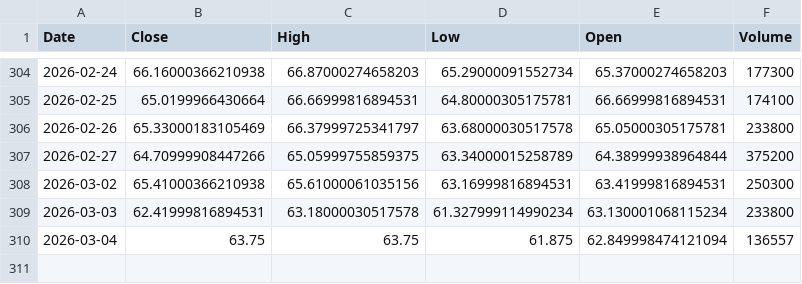
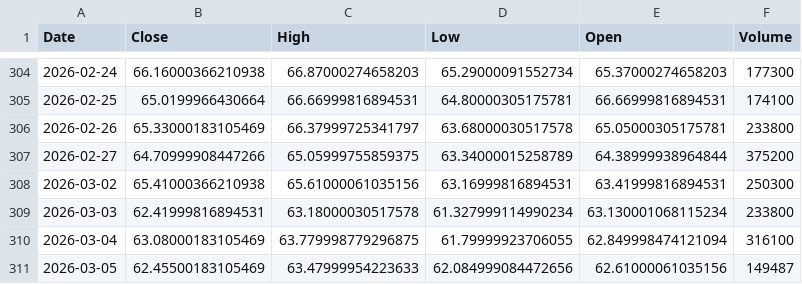
Before and after one commit to Stell0/financealerts, a CSV file: data/ATKR.csv, drawn as a sheet; only a part is shown, gaps mark what is left out.

```diff
--- a/data/ATKR.csv
+++ b/data/ATKR.csv
@@ -309,2 +309,3 @@ Date,Close,High,Low,Open,Volume
 2026-03-03,62.41999816894531,63.18000030517578,61.327999114990234,63.130001068115234,233800
-2026-03-04,63.75,63.75,61.875,62.849998474121094,136557
+2026-03-04,63.08000183105469,63.779998779296875,61.79999923706055,62.849998474121094,316100
+2026-03-05,62.45500183105469,63.47999954223633,62.084999084472656,62.61000061035156,149487
```
Also changed, not shown: data/ABBNY.csv, data/CSIQ.csv, 56 other files.
